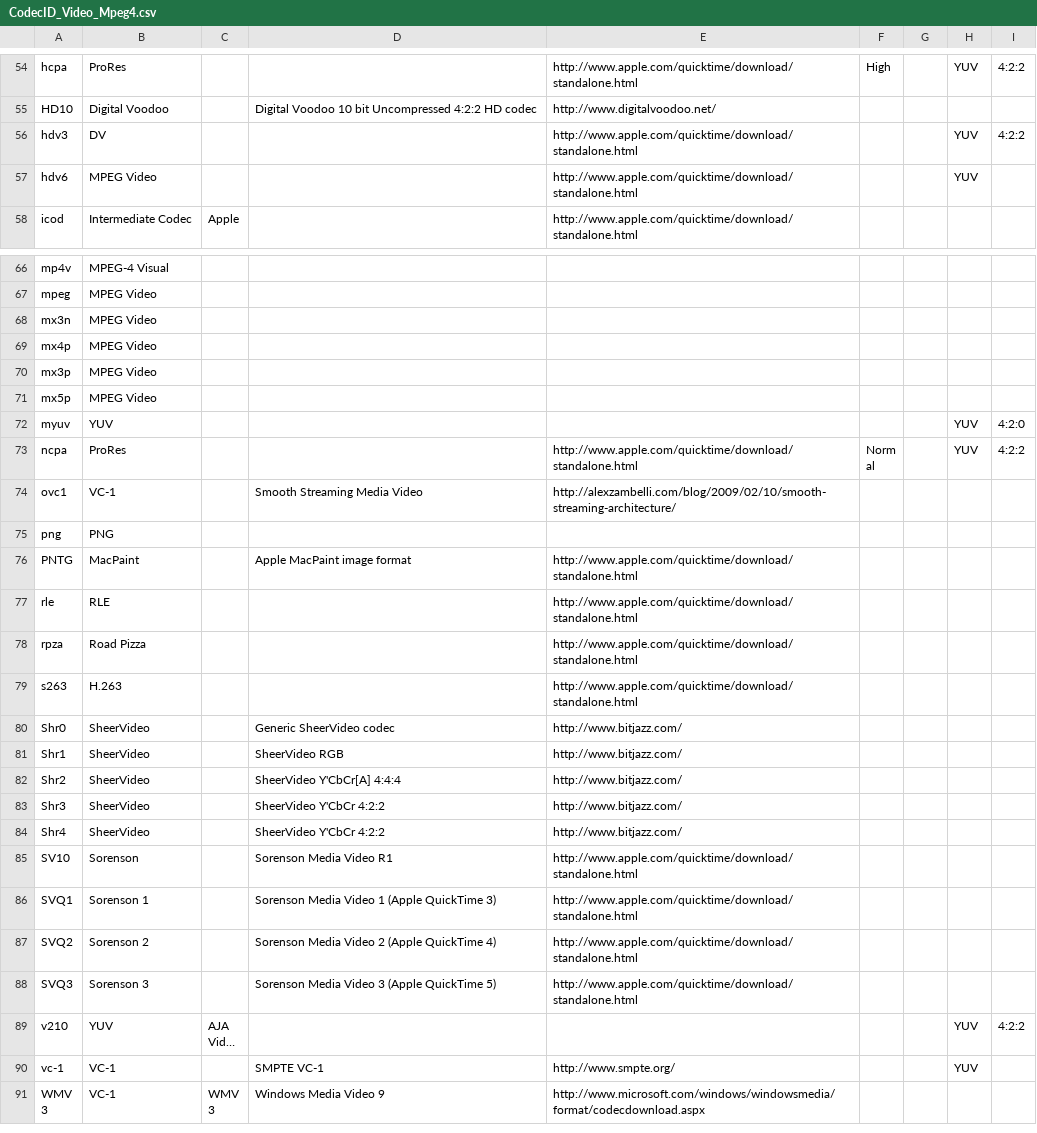
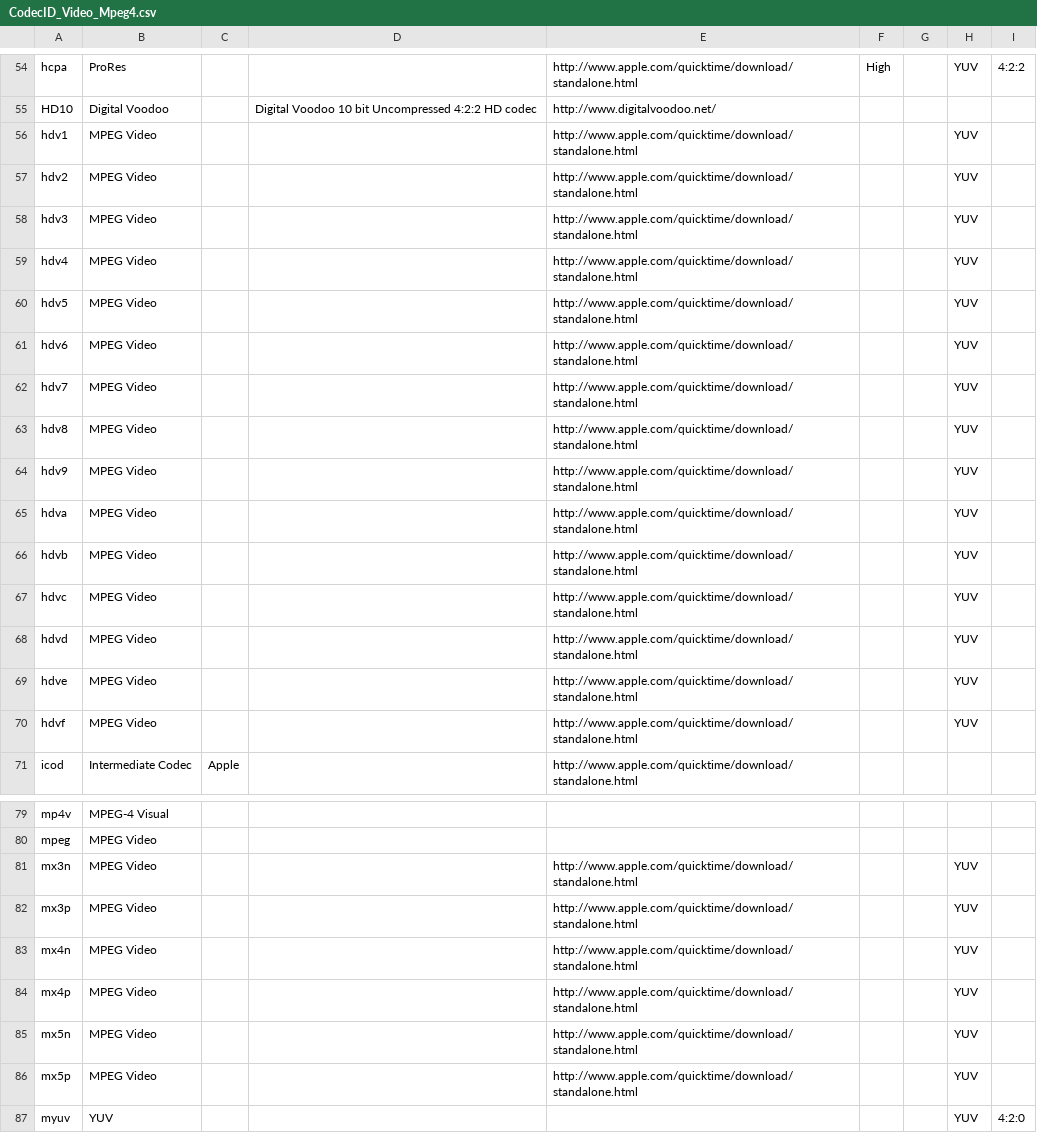
Before and after one commit to mediatest/mediatestLib, a CSV file: Source/Ressource/Text/DataBase/CodecID_Video_Mpeg4.csv, drawn as a sheet; only a part is shown, gaps mark what is left out; the shorter side is filled out with more unchanged rows; long unchanged cells end in …; the diff covers the shown part only.

Commit message:
+ MPEG-4: more CodedIDs supported
git-svn-id: svn://svn.code.sf.net/p/mediainfo/code/MediaInfoLib/trunk@4429 45c5ae6f-87cc-4fd0-92ee-e4f023fd80da

```diff
--- a/Source/Ressource/Text/DataBase/CodecID_Video_Mpeg4.csv
+++ b/Source/Ressource/Text/DataBase/CodecID_Video_Mpeg4.csv
@@ -55,2 +55,6 @@ hcpa;ProRes;;;http://www.apple.com/quicktime/download/standalone.html;High;;YUV;
 HD10;Digital Voodoo;;Digital Voodoo 10 bit Uncompressed 4:2:2 HD codec;http://www.digitalvoodoo.net/;;;;
-hdv3;DV;;;http://www.apple.com/quicktime/download/standalone.html;;;YUV;4:2:2
+hdv1;MPEG Video;;;http://www.apple.com/quicktime/download/standalone.html;;;YUV;
+hdv2;MPEG Video;;;http://www.apple.com/quicktime/download/standalone.html;;;YUV;
+hdv3;MPEG Video;;;http://www.apple.com/quicktime/download/standalone.html;;;YUV;
+hdv4;MPEG Video;;;http://www.apple.com/quicktime/download/standalone.html;;;YUV;
+hdv5;MPEG Video;;;http://www.apple.com/quicktime/download/standalone.html;;;YUV;
@@ -58 +62,10 @@ hdv6;MPEG Video;;;http://www.apple.com/quicktime/download/standalone.html;;;YUV
+hdv7;MPEG Video;;;http://www.apple.com/quicktime/download/standalone.html;;;YUV;
+hdv8;MPEG Video;;;http://www.apple.com/quicktime/download/standalone.html;;;YUV;
+hdv9;MPEG Video;;;http://www.apple.com/quicktime/download/standalone.html;;;YUV;
+hdva;MPEG Video;;;http://www.apple.com/quicktime/download/standalone.html;;;YUV;
+hdvb;MPEG Video;;;http://www.apple.com/quicktime/download/standalone.html;;;YUV;
+hdvc;MPEG Video;;;http://www.apple.com/quicktime/download/standalone.html;;;YUV;
+hdvd;MPEG Video;;;http://www.apple.com/quicktime/download/standalone.html;;;YUV;
+hdve;MPEG Video;;;http://www.apple.com/quicktime/download/standalone.html;;;YUV;
+hdvf;MPEG Video;;;http://www.apple.com/quicktime/download/standalone.html;;;YUV;
 icod;Intermediate Codec;Apple;;http://www.apple.com/quicktime/download/standalone.html;;;;
@@ -67,6 +80,8 @@ mp4v;MPEG-4 Visual;;;;;;;
 mpeg;MPEG Video;;;;;;;
-mx3n;MPEG Video;;;;;;;
-mx4p;MPEG Video;;;;;;;
-mx3p;MPEG Video;;;;;;;
-mx5p;MPEG Video;;;;;;;
+mx3n;MPEG Video;;;http://www.apple.com/quicktime/download/standalone.html;;;YUV;
+mx3p;MPEG Video;;;http://www.apple.com/quicktime/download/standalone.html;;;YUV;
+mx4n;MPEG Video;;;http://www.apple.com/quicktime/download/standalone.html;;;YUV;
+mx4p;MPEG Video;;;http://www.apple.com/quicktime/download/standalone.html;;;YUV;
+mx5n;MPEG Video;;;http://www.apple.com/quicktime/download/standalone.html;;;YUV;
+mx5p;MPEG Video;;;http://www.apple.com/quicktime/download/standalone.html;;;YUV;
 myuv;YUV;;;;;;YUV;4:2:0
```
Also changed, not shown: 32 edited cells elsewhere in this file, 2 other files.
